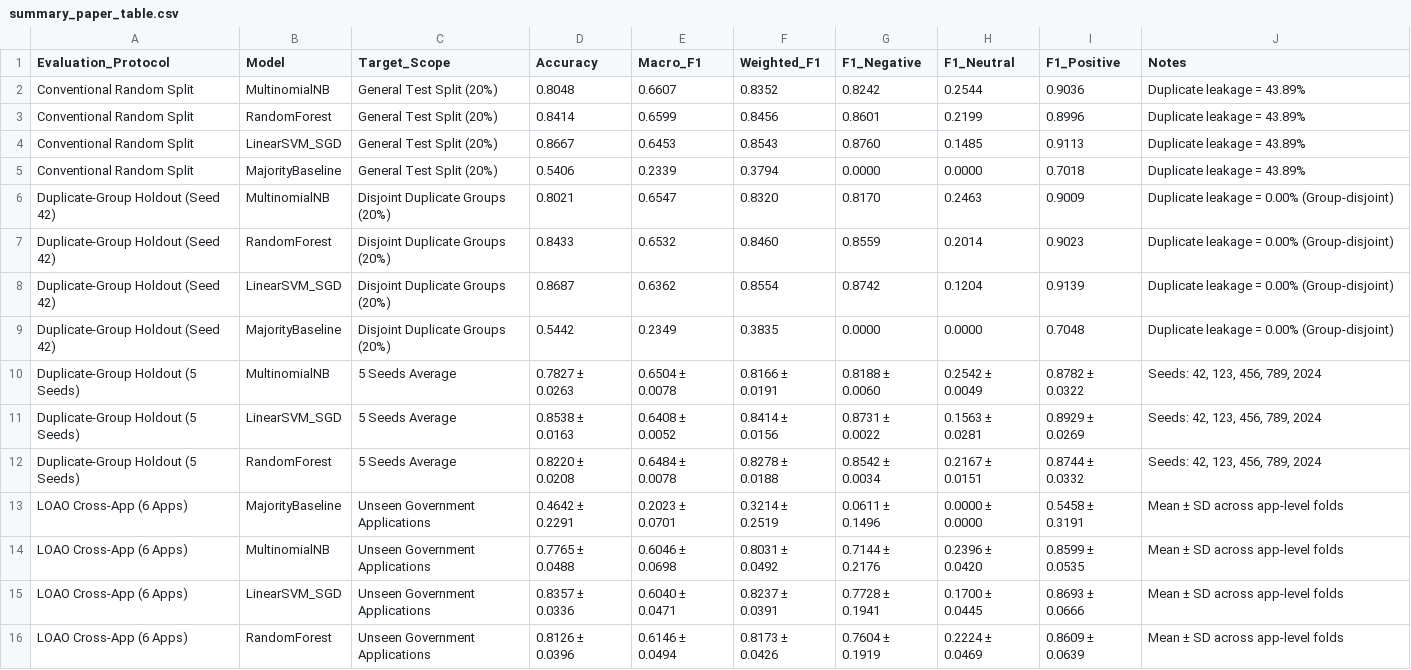
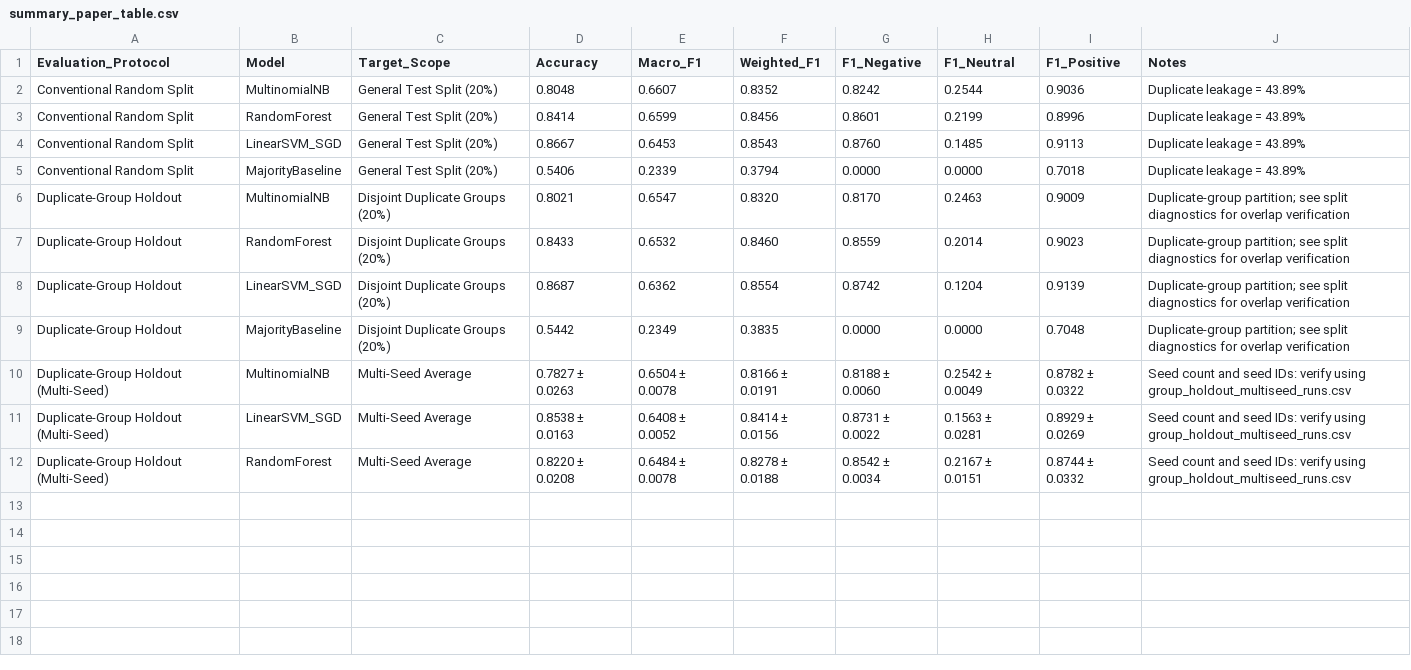
Before and after one commit to OdeChaerani/government-app-sentiment-analysis, a CSV file: models/summary_paper_table.csv, drawn as a sheet.

```diff
--- a/models/summary_paper_table.csv
+++ b/models/summary_paper_table.csv
@@ -5,12 +5,8 @@ Conventional Random Split,LinearSVM_SGD,General Test Split (20%),0.8667,0.6453,0
 Conventional Random Split,MajorityBaseline,General Test Split (20%),0.5406,0.2339,0.3794,0.0000,0.0000,0.7018,Duplicate leakage = 43.89%
-Duplicate-Group Holdout (Seed 42),MultinomialNB,Disjoint Duplicate Groups (20%),0.8021,0.6547,0.8320,0.8170,0.2463,0.9009,Duplicate leakage = 0.00% (Group-disjoint)
-Duplicate-Group Holdout (Seed 42),RandomForest,Disjoint Duplicate Groups (20%),0.8433,0.6532,0.8460,0.8559,0.2014,0.9023,Duplicate leakage = 0.00% (Group-disjoint)
-Duplicate-Group Holdout (Seed 42),LinearSVM_SGD,Disjoint Duplicate Groups (20%),0.8687,0.6362,0.8554,0.8742,0.1204,0.9139,Duplicate leakage = 0.00% (Group-disjoint)
-Duplicate-Group Holdout (Seed 42),MajorityBaseline,Disjoint Duplicate Groups (20%),0.5442,0.2349,0.3835,0.0000,0.0000,0.7048,Duplicate leakage = 0.00% (Group-disjoint)
-Duplicate-Group Holdout (5 Seeds),MultinomialNB,5 Seeds Average,0.7827 ± 0.0263,0.6504 ± 0.0078,0.8166 ± 0.0191,0.8188 ± 0.0060,0.2542 ± 0.0049,0.8782 ± 0.0322,"Seeds: 42, 123, 456, 789, 2024"
-Duplicate-Group Holdout (5 Seeds),LinearSVM_SGD,5 Seeds Average,0.8538 ± 0.0163,0.6408 ± 0.0052,0.8414 ± 0.0156,0.8731 ± 0.0022,0.1563 ± 0.0281,0.8929 ± 0.0269,"Seeds: 42, 123, 456, 789, 2024"
-Duplicate-Group Holdout (5 Seeds),RandomForest,5 Seeds Average,0.8220 ± 0.0208,0.6484 ± 0.0078,0.8278 ± 0.0188,0.8542 ± 0.0034,0.2167 ± 0.0151,0.8744 ± 0.0332,"Seeds: 42, 123, 456, 789, 2024"
-LOAO Cross-App (6 Apps),MajorityBaseline,Unseen Government Applications,0.4642 ± 0.2291,0.2023 ± 0.0701,0.3214 ± 0.2519,0.0611 ± 0.1496,0.0000 ± 0.0000,0.5458 ± 0.3191,Mean ± SD across app-level folds
-LOAO Cross-App (6 Apps),MultinomialNB,Unseen Government Applications,0.7765 ± 0.0488,0.6046 ± 0.0698,0.8031 ± 0.0492,0.7144 ± 0.2176,0.2396 ± 0.0420,0.8599 ± 0.0535,Mean ± SD across app-level folds
-LOAO Cross-App (6 Apps),LinearSVM_SGD,Unseen Government Applications,0.8357 ± 0.0336,0.6040 ± 0.0471,0.8237 ± 0.0391,0.7728 ± 0.1941,0.1700 ± 0.0445,0.8693 ± 0.0666,Mean ± SD across app-level folds
-LOAO Cross-App (6 Apps),RandomForest,Unseen Government Applications,0.8126 ± 0.0396,0.6146 ± 0.0494,0.8173 ± 0.0426,0.7604 ± 0.1919,0.2224 ± 0.0469,0.8609 ± 0.0639,Mean ± SD across app-level folds
+Duplicate-Group Holdout,MultinomialNB,Disjoint Duplicate Groups (20%),0.8021,0.6547,0.8320,0.8170,0.2463,0.9009,Duplicate-group partition; see split diagnostics for overlap verification
+Duplicate-Group Holdout,RandomForest,Disjoint Duplicate Groups (20%),0.8433,0.6532,0.8460,0.8559,0.2014,0.9023,Duplicate-group partition; see split diagnostics for overlap verification
+Duplicate-Group Holdout,LinearSVM_SGD,Disjoint Duplicate Groups (20%),0.8687,0.6362,0.8554,0.8742,0.1204,0.9139,Duplicate-group partition; see split diagnostics for overlap verification
+Duplicate-Group Holdout,MajorityBaseline,Disjoint Duplicate Groups (20%),0.5442,0.2349,0.3835,0.0000,0.0000,0.7048,Duplicate-group partition; see split diagnostics for overlap verification
+Duplicate-Group Holdout (Multi-Seed),MultinomialNB,Multi-Seed Average,0.7827 ± 0.0263,0.6504 ± 0.0078,0.8166 ± 0.0191,0.8188 ± 0.0060,0.2542 ± 0.0049,0.8782 ± 0.0322,Seed count and seed IDs: verify using group_holdout_multiseed_runs.csv
+Duplicate-Group Holdout (Multi-Seed),LinearSVM_SGD,Multi-Seed Average,0.8538 ± 0.0163,0.6408 ± 0.0052,0.8414 ± 0.0156,0.8731 ± 0.0022,0.1563 ± 0.0281,0.8929 ± 0.0269,Seed count and seed IDs: verify using group_holdout_multiseed_runs.csv
+Duplicate-Group Holdout (Multi-Seed),RandomForest,Multi-Seed Average,0.8220 ± 0.0208,0.6484 ± 0.0078,0.8278 ± 0.0188,0.8542 ± 0.0034,0.2167 ± 0.0151,0.8744 ± 0.0332,Seed count and seed IDs: verify using group_holdout_multiseed_runs.csv
```
Also changed, not shown: models/loao_results.csv, models/split_diagnostics.csv, 11 other files.
